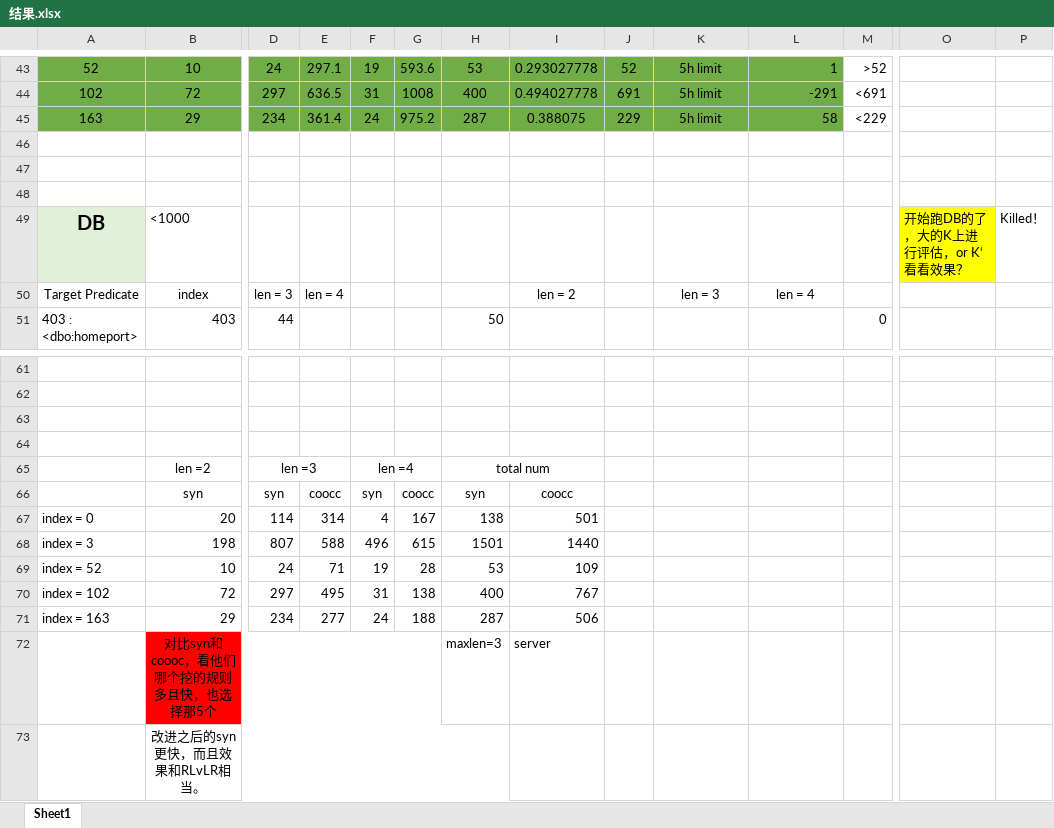
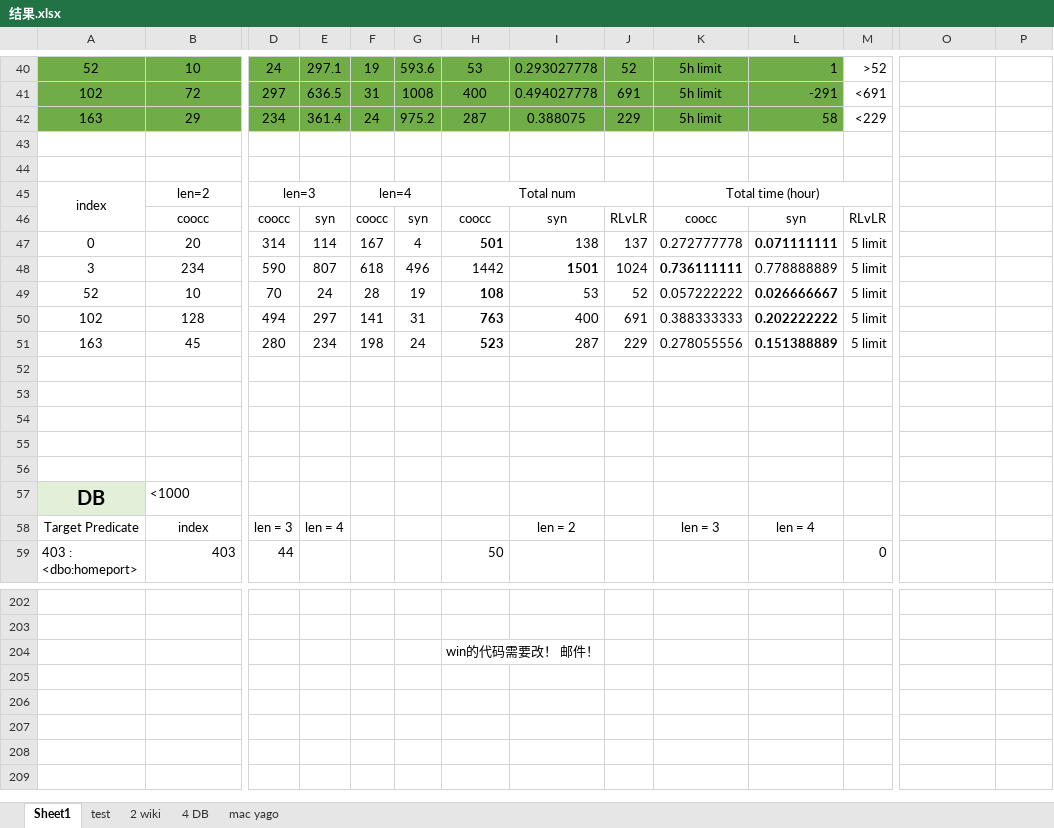
Before and after one commit to Rainbow0625/Rule-learning, an Excel workbook: rulelearning/结果.xlsx, sheet Sheet1, drawn as a sheet; only a part is shown, gaps mark what is left out; values as stored, in another font and other column widths than the file's, no borders; removed rows and columns are numbered as before the commit, all else as after; rows hold the shown columns only; the diff covers the shown part only; the diff names each change by its address in the sheet, - before the commit and + after, or states it on an @@ line.

```diff
--- a/rulelearning/结果.xlsx (sheet Sheet1)
+++ b/rulelearning/结果.xlsx (sheet Sheet1)
+sheet tab: test
+sheet tab: 2 wiki
+sheet tab: 4 DB
+sheet tab: mac yago
+row 45: index | len=2 | len=3 |  | len=4 |  | Total num |  |  | Total time (hour)
+row 46:  | coocc | coocc | syn | coocc | syn | coocc | syn | RLvLR | coocc | syn | RLvLR
+row 47: 0 | 20 | 314 | 114 | 167 | 4 | 501 | 138 | 137 | 0.272777778 | 0.071111111 | 5 limit
+row 48: 3 | 234 | 590 | 807 | 618 | 496 | 1442 | 1501 | 1024 | 0.736111111 | 0.778888889 | 5 limit
+row 49: 52 | 10 | 70 | 24 | 28 | 19 | 108 | 53 | 52 | 0.057222222 | 0.026666667 | 5 limit
+row 50: 102 | 128 | 494 | 297 | 141 | 31 | 763 | 400 | 691 | 0.388333333 | 0.202222222 | 5 limit
+row 51: 163 | 45 | 280 | 234 | 198 | 24 | 523 | 287 | 229 | 0.278055556 | 0.151388889 | 5 limit
+row 53: (empty)
+row 54: (empty)
+row 55: (empty)
+row 56: (empty)
-O57: 开始跑DB的了，大的K上进行评估，or K‘ 看看效果？
+O57: (empty)
-O57 fill: #FFFF00
+O57 fill: none
-P57: Killed！
+P57: (empty)
-H204: (empty)
+H204: win的代码需要改！ 邮件！
-row 64: (empty)
-row 65:  | len =2 | len =3 |  | len =4 |  | total num
-row 66:  | syn | syn | coocc | syn | coocc | syn | coocc
-row 67: index = 0 | 20 | 114 | 314 | 4 | 167 | 138 | 501
-row 68: index = 3 | 198 | 807 | 588 | 496 | 615 | 1501 | 1440
-row 69: index = 52 | 10 | 24 | 71 | 19 | 28 | 53 | 109
-row 70: index = 102 | 72 | 297 | 495 | 31 | 138 | 400 | 767
-row 71: index = 163 | 29 | 234 | 277 | 24 | 188 | 287 | 506
-row 72:  | 对比syn和coooc，看他们哪个挖的规则多且快，也选择那5个 |  |  |  |  | maxlen=3 | server
-row 73:  | 改进之后的syn更快，而且效果和RLvLR相当。
```
Also changed, not shown: 129 added rows, 3 removed rows, 3 moved rows, 9 edited cells and cell formats elsewhere in this sheet, formulas that keep their value, hidden cells.
